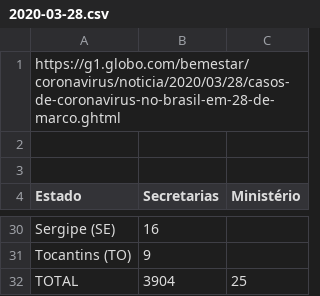
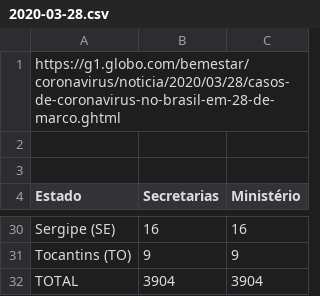
Before and after one commit to peixebabel/COVID-19, a CSV file: data/2020-03-28.csv, drawn as a sheet; only a part is shown, gaps mark what is left out; the diff covers the shown part only; the diff names each change by its address in the sheet, - before the commit and + after, or states it on an @@ line.

Commit message:
Corrigindo dados do ministério no dia 28/03/2020. - Fonte: https://www.saude.gov.br/noticias/agencia-saude/46618-brasil-registra-3-904-casos-confirmados-de-coronavirus-e-111-mortes

```diff
--- a/data/2020-03-28.csv
+++ b/data/2020-03-28.csv
-C30 (Ministério): (empty)
+C30 (Ministério): 16
-C31 (Ministério): (empty)
+C31 (Ministério): 9
-C32 (Ministério): 25
+C32 (Ministério): 3904
```
Also changed, not shown: 24 edited cells elsewhere in this file.
